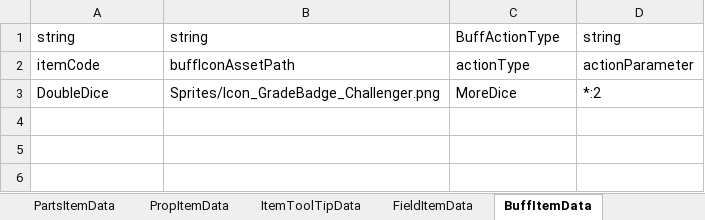
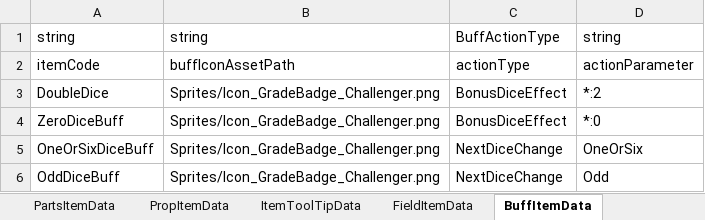
Before and after one commit to solhwi/SebamoScript, an Excel workbook: Excels/ItemTable.xlsx, sheet BuffItemData, drawn as a sheet; values as stored, in another font and other column widths than the file's, no borders; the diff names each change by its address in the sheet, - before the commit and + after, or states it on an @@ line.

Commit message:
새 아이템 데이터 추가

```diff
--- a/Excels/ItemTable.xlsx (sheet BuffItemData)
+++ b/Excels/ItemTable.xlsx (sheet BuffItemData)
-C3: MoreDice
+C3: BonusDiceEffect
+row 4: ZeroDiceBuff | Sprites/Icon_GradeBadge_Challenger.png | BonusDiceEffect | *:0
+row 5: OneOrSixDiceBuff | Sprites/Icon_GradeBadge_Challenger.png | NextDiceChange | OneOrSix
+row 6: OddDiceBuff | Sprites/Icon_GradeBadge_Challenger.png | NextDiceChange | Odd
```
Also changed, not shown: sheet FieldItemData.
